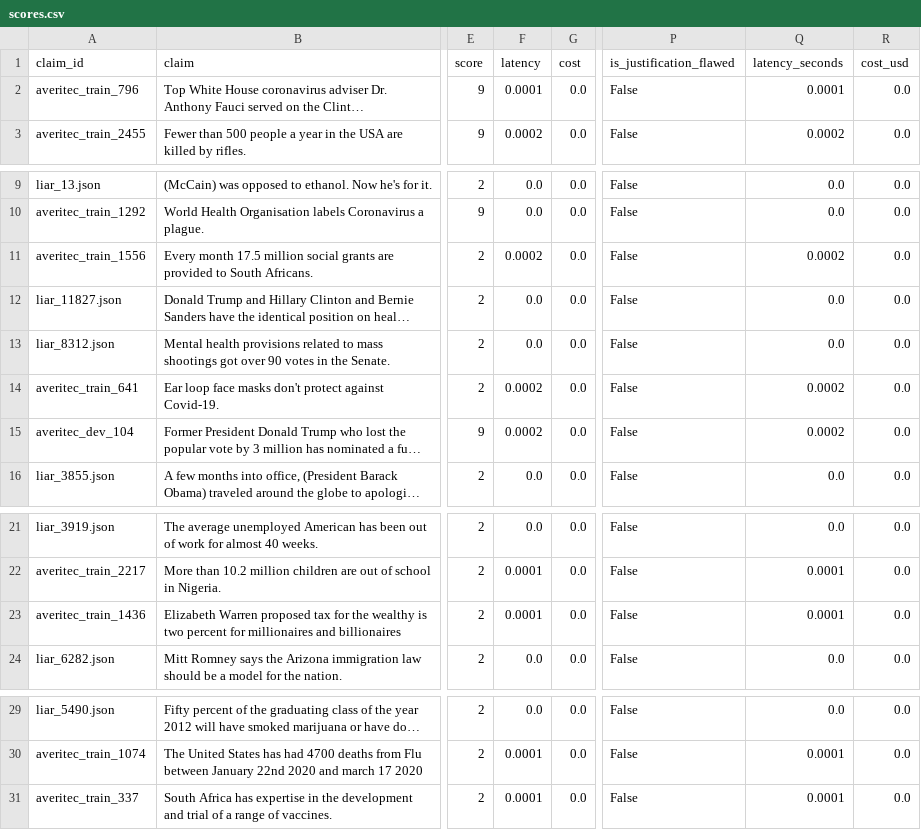
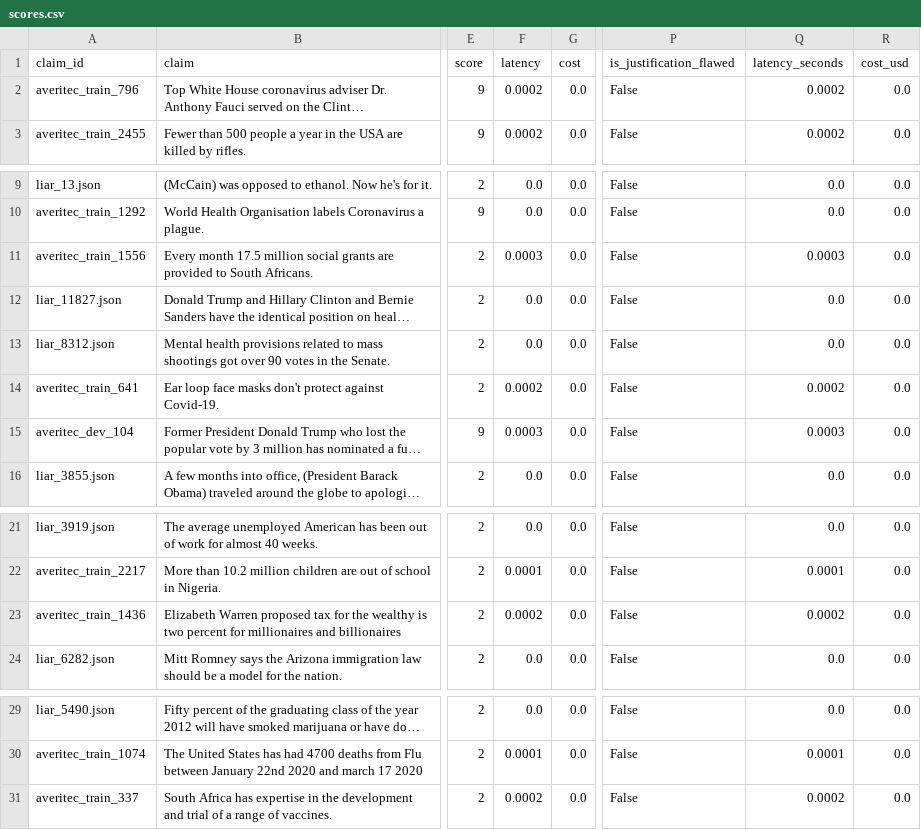
Before and after one commit to anngyn/IT2040-LLM-Application, a CSV file: fact_audit_reproduction/outputs/scores.csv, drawn as a sheet; only a part is shown, gaps mark what is left out; long unchanged cells end in …; the diff names each change by its address in the sheet, - before the commit and + after, or states it on an @@ line.

```diff
--- a/fact_audit_reproduction/outputs/scores.csv
+++ b/fact_audit_reproduction/outputs/scores.csv
-F2 (latency): 0.0001
+F2 (latency): 0.0002
-Q2 (latency_seconds): 0.0001
+Q2 (latency_seconds): 0.0002
-F11 (latency): 0.0002
+F11 (latency): 0.0003
-Q11 (latency_seconds): 0.0002
+Q11 (latency_seconds): 0.0003
-F15 (latency): 0.0002
+F15 (latency): 0.0003
-Q15 (latency_seconds): 0.0002
+Q15 (latency_seconds): 0.0003
-F23 (latency): 0.0001
+F23 (latency): 0.0002
-Q23 (latency_seconds): 0.0001
+Q23 (latency_seconds): 0.0002
-F31 (latency): 0.0001
+F31 (latency): 0.0002
-Q31 (latency_seconds): 0.0001
+Q31 (latency_seconds): 0.0002
```
Also changed, not shown: fact_audit_reproduction/outputs/cached_demo/demo_scores.csv, fact_audit_reproduction/outputs/smoke_test_scores.csv, 11 other files.
